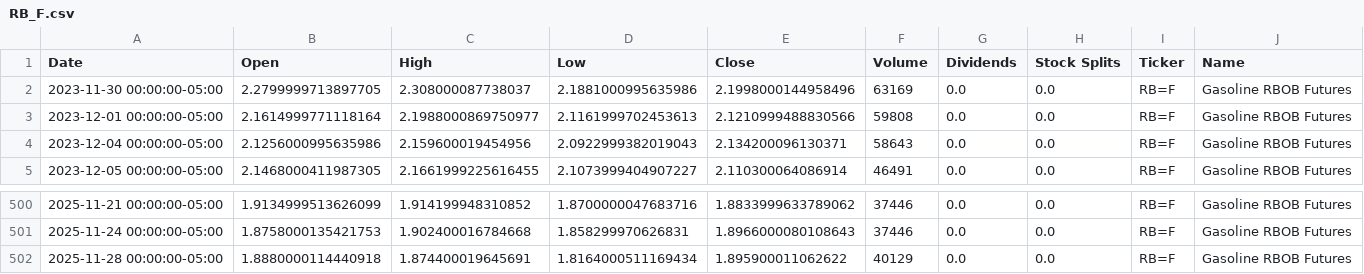
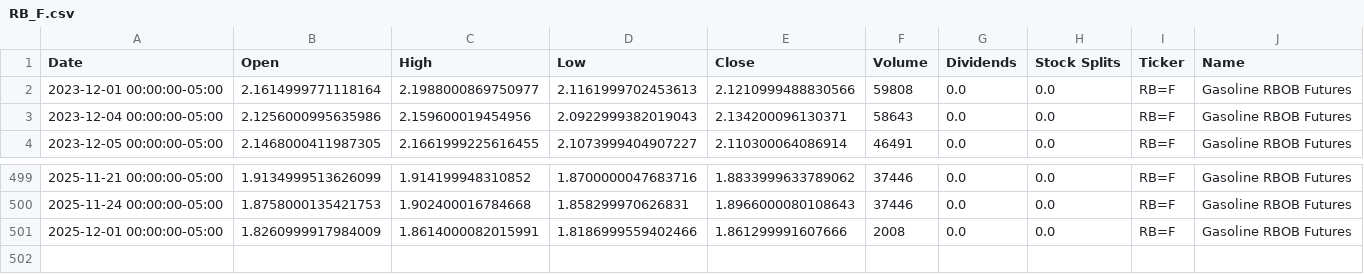
Before and after one commit to dylanmcd0/energy-analysis, a CSV file: data/financial/yfinance/RB_F.csv, drawn as a sheet; only a part is shown, gaps mark what is left out; removed rows and columns are numbered as before the commit, all else as after; the diff names each change by its address in the sheet, - before the commit and + after, or states it on an @@ line.

```diff
--- a/data/financial/yfinance/RB_F.csv
+++ b/data/financial/yfinance/RB_F.csv
-row 2: 2023-11-30 00:00:00-05:00 | 2.2799999713897705 | 2.308000087738037 | 2.1881000995635986 | 2.1998000144958496 | 63169 | 0.0 | 0.0 | RB=F | Gasoline RBOB Futures
-row 502: 2025-11-28 00:00:00-05:00 | 1.8880000114440918 | 1.874400019645691 | 1.8164000511169434 | 1.895900011062622 | 40129 | 0.0 | 0.0 | RB=F | Gasoline RBOB Futures
+row 501: 2025-12-01 00:00:00-05:00 | 1.8260999917984009 | 1.8614000082015991 | 1.8186999559402466 | 1.861299991607666 | 2008 | 0.0 | 0.0 | RB=F | Gasoline RBOB Futures
```
Also changed, not shown: data/financial/yfinance/BZ_F.csv, data/financial/yfinance/CL_F.csv, 15 other files.
